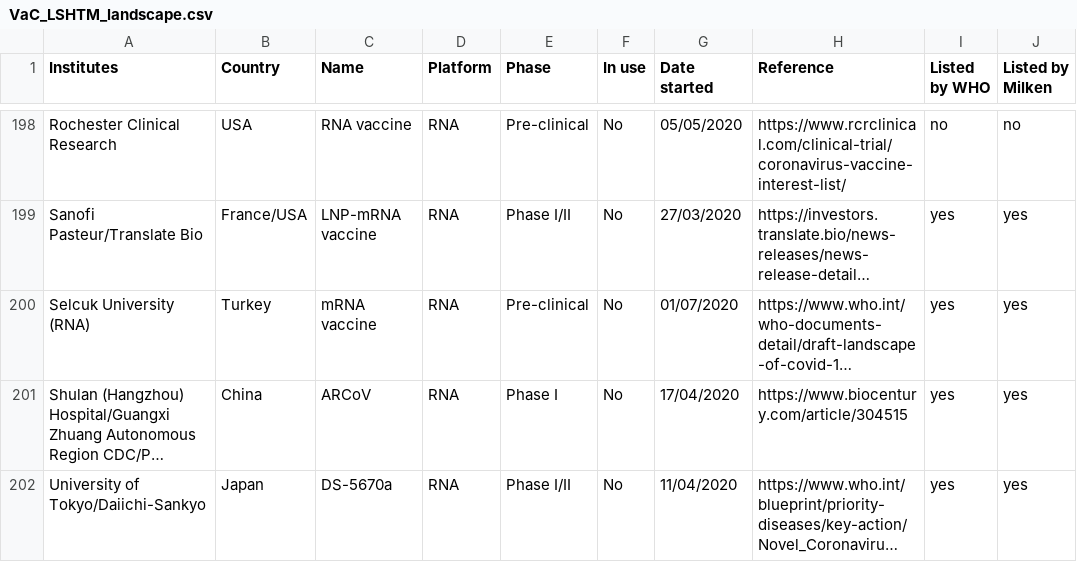
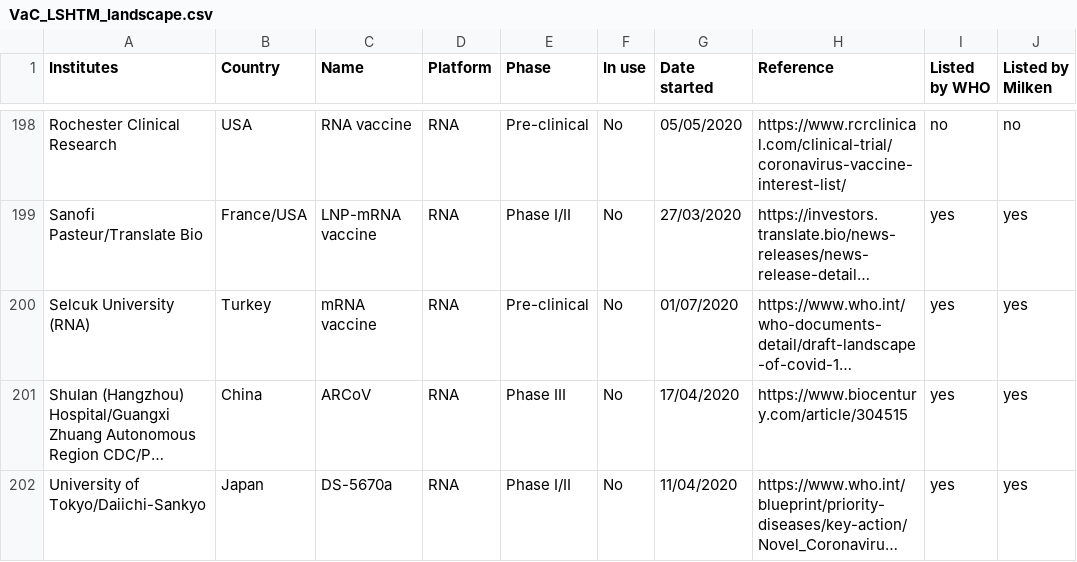
Before and after one commit to vac-lshtm/VaC_tracker, a CSV file: input_data/VaC_LSHTM_landscape.csv, drawn as a sheet; only a part is shown, gaps mark what is left out; long unchanged cells end in …; the diff covers the shown part only; the diff names each change by its address in the sheet, - before the commit and + after, or states it on an @@ line.

```diff
--- a/input_data/VaC_LSHTM_landscape.csv
+++ b/input_data/VaC_LSHTM_landscape.csv
-E201 (Phase): Phase I
+E201 (Phase): Phase III
```
Also changed, not shown: 1 added row and 5 edited cells elsewhere in this file, input_data/VaC_LSHTM_eligible_studies.csv, input_data/VaC_LSHTM_search_log.csv, 16 other files.
